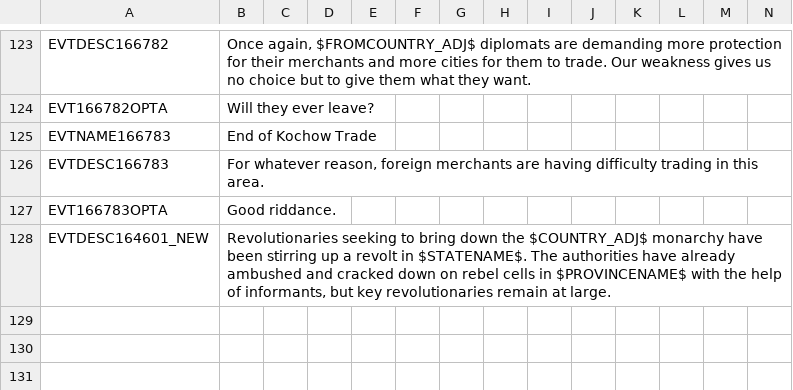
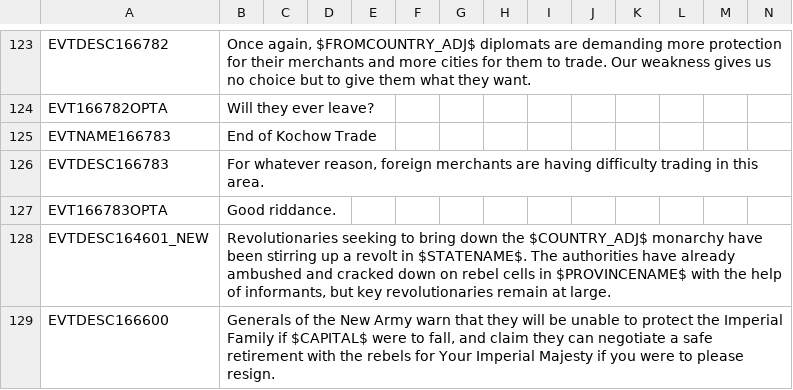
Before and after one commit to ujtcelvn/Ending_Extension_Mod, a CSV file: EEM/localisation/EEM_events.csv, drawn as a sheet; only a part is shown, gaps mark what is left out; the diff names each change by its address in the sheet, - before the commit and + after, or states it on an @@ line.

Commit message:
v0.5.3f
split event file in half because it was so long that it broke the game

```diff
--- a/EEM/localisation/EEM_events.csv
+++ b/EEM/localisation/EEM_events.csv
+row 129: EVTDESC166600 | Generals of the New Army warn that they will be unable to protect the Imperial Family if $CAPITAL$ were to fall, and claim they can negotiate a safe retirement with the rebels for Your Imperial Majesty if you were to please resign.
```
Also changed, not shown: 3 other files.
